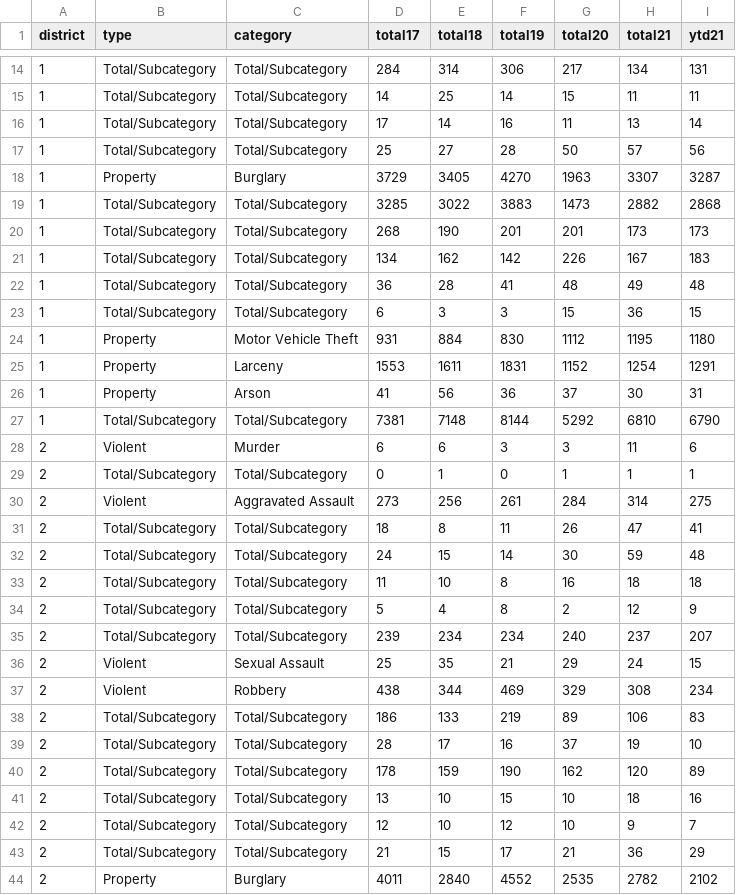
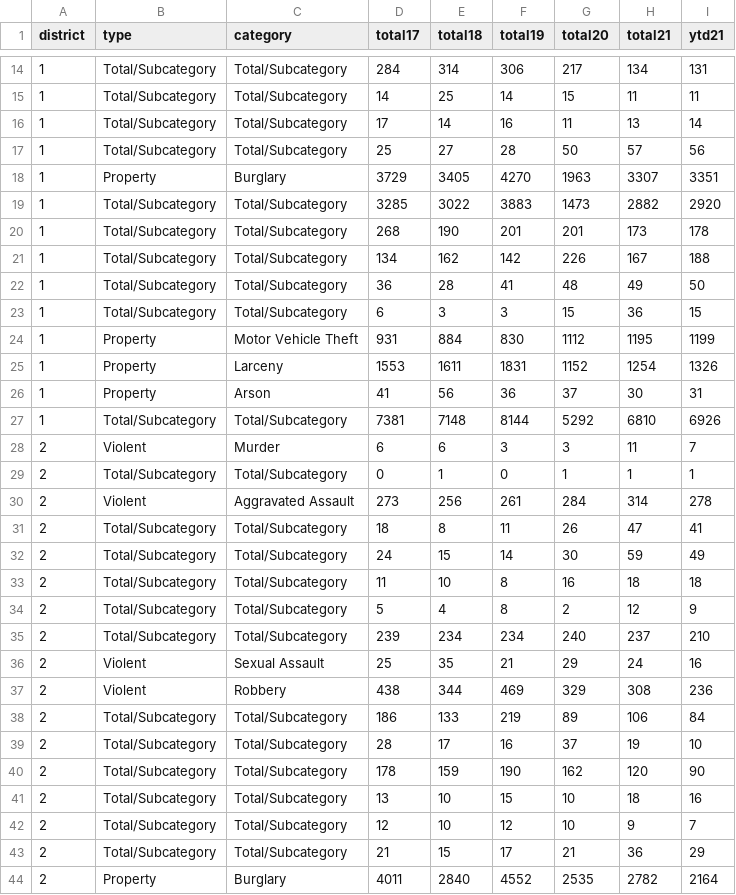
Before and after one commit to abcotvdata/safetytracker_oakland, a CSV file: data/output/yearly/district_yearly.csv, drawn as a sheet; only a part is shown, gaps mark what is left out; the diff covers the shown part only.

```diff
--- a/data/output/yearly/district_yearly.csv
+++ b/data/output/yearly/district_yearly.csv
@@ -17,25 +17,25 @@ district,type,category,total17,total18,total19,total20,total21,ytd21
 1,Total/Subcategory,Total/Subcategory,25,27,28,50,57,56
-1,Property,Burglary,3729,3405,4270,1963,3307,3287
-1,Total/Subcategory,Total/Subcategory,3285,3022,3883,1473,2882,2868
-1,Total/Subcategory,Total/Subcategory,268,190,201,201,173,173
-1,Total/Subcategory,Total/Subcategory,134,162,142,226,167,183
-1,Total/Subcategory,Total/Subcategory,36,28,41,48,49,48
+1,Property,Burglary,3729,3405,4270,1963,3307,3351
+1,Total/Subcategory,Total/Subcategory,3285,3022,3883,1473,2882,2920
+1,Total/Subcategory,Total/Subcategory,268,190,201,201,173,178
+1,Total/Subcategory,Total/Subcategory,134,162,142,226,167,188
+1,Total/Subcategory,Total/Subcategory,36,28,41,48,49,50
 1,Total/Subcategory,Total/Subcategory,6,3,3,15,36,15
-1,Property,Motor Vehicle Theft,931,884,830,1112,1195,1180
-1,Property,Larceny,1553,1611,1831,1152,1254,1291
+1,Property,Motor Vehicle Theft,931,884,830,1112,1195,1199
+1,Property,Larceny,1553,1611,1831,1152,1254,1326
 1,Property,Arson,41,56,36,37,30,31
-1,Total/Subcategory,Total/Subcategory,7381,7148,8144,5292,6810,6790
-2,Violent,Murder,6,6,3,3,11,6
+1,Total/Subcategory,Total/Subcategory,7381,7148,8144,5292,6810,6926
+2,Violent,Murder,6,6,3,3,11,7
 2,Total/Subcategory,Total/Subcategory,0,1,0,1,1,1
-2,Violent,Aggravated Assault,273,256,261,284,314,275
+2,Violent,Aggravated Assault,273,256,261,284,314,278
 2,Total/Subcategory,Total/Subcategory,18,8,11,26,47,41
-2,Total/Subcategory,Total/Subcategory,24,15,14,30,59,48
+2,Total/Subcategory,Total/Subcategory,24,15,14,30,59,49
 2,Total/Subcategory,Total/Subcategory,11,10,8,16,18,18
 2,Total/Subcategory,Total/Subcategory,5,4,8,2,12,9
-2,Total/Subcategory,Total/Subcategory,239,234,234,240,237,207
-2,Violent,Sexual Assault,25,35,21,29,24,15
-2,Violent,Robbery,438,344,469,329,308,234
-2,Total/Subcategory,Total/Subcategory,186,133,219,89,106,83
+2,Total/Subcategory,Total/Subcategory,239,234,234,240,237,210
+2,Violent,Sexual Assault,25,35,21,29,24,16
+2,Violent,Robbery,438,344,469,329,308,236
+2,Total/Subcategory,Total/Subcategory,186,133,219,89,106,84
 2,Total/Subcategory,Total/Subcategory,28,17,16,37,19,10
-2,Total/Subcategory,Total/Subcategory,178,159,190,162,120,89
+2,Total/Subcategory,Total/Subcategory,178,159,190,162,120,90
 2,Total/Subcategory,Total/Subcategory,13,10,15,10,18,16
@@ -43,2 +43,2 @@ district,type,category,total17,total18,total19,total20,total21,ytd21
 2,Total/Subcategory,Total/Subcategory,21,15,17,21,36,29
-2,Property,Burglary,4011,2840,4552,2535,2782,2102
+2,Property,Burglary,4011,2840,4552,2535,2782,2164
```
Also changed, not shown: 62 edited cells elsewhere in this file, data/output/oakland_crime.csv, data/output/recent/oakland_crime_recent.csv, 41 other files.
